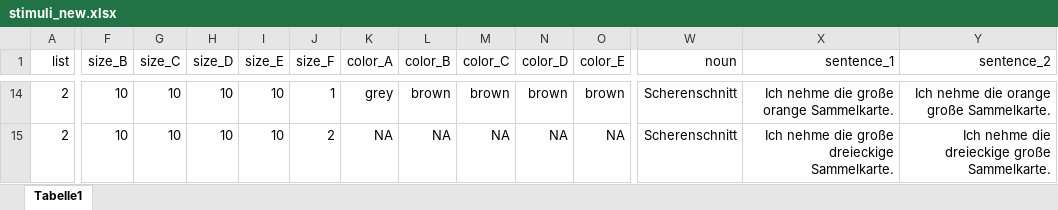
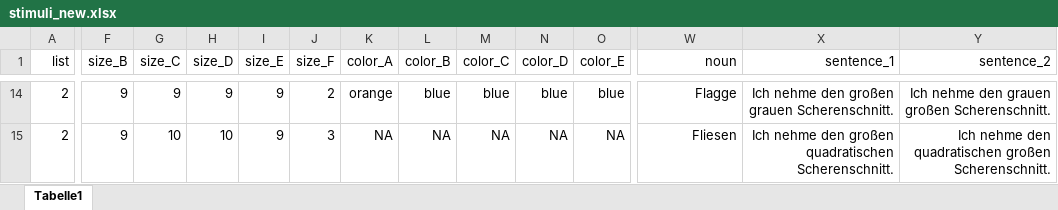
Before and after one commit to HeningWang/huashan, an Excel workbook: stimuli_new.xlsx, sheet Tabelle1, drawn as a sheet; only a part is shown, gaps mark what is left out; values as stored, in another font and other column widths than the file's, no borders; conditional formats not drawn; the diff covers the shown part only; the diff names each change by its address in the sheet, - before the commit and + after, or states it on an @@ line.

```diff
--- a/stimuli_new.xlsx (sheet Tabelle1)
+++ b/stimuli_new.xlsx (sheet Tabelle1)
-F14:F15 (size_B): 10
+F14:F15 (size_B): 9
-G14 (size_C): 10
+G14 (size_C): 9
-H14 (size_D): 10
+H14 (size_D): 9
-I14:I15 (size_E): 10
+I14:I15 (size_E): 9
-J14 (size_F): 1
+J14 (size_F): 2
-K14 (color_A): grey
+K14 (color_A): orange
-L14 (color_B): brown
+L14 (color_B): blue
-M14 (color_C): brown
+M14 (color_C): blue
-N14 (color_D): brown
+N14 (color_D): blue
-O14 (color_E): brown
+O14 (color_E): blue
-W14 (noun): Scherenschnitt
+W14 (noun): Flagge
-X14 (sentence_1): Ich nehme die große orange Sammelkarte.
+X14 (sentence_1): Ich nehme den großen grauen Scherenschnitt.
-Y14 (sentence_2): Ich nehme die orange große Sammelkarte.
+Y14 (sentence_2): Ich nehme den grauen großen Scherenschnitt.
-J15 (size_F): 2
+J15 (size_F): 3
-W15 (noun): Scherenschnitt
+W15 (noun): Fliesen
-X15 (sentence_1): Ich nehme die große dreieckige Sammelkarte.
+X15 (sentence_1): Ich nehme den großen quadratischen Scherenschnitt.
-Y15 (sentence_2): Ich nehme die dreieckige große Sammelkarte.
+Y15 (sentence_2): Ich nehme den quadratischen großen Scherenschnitt.
```
Also changed, not shown: 35 added rows, 8 removed rows and 473 edited cells elsewhere in this sheet, formulas that keep their value.
